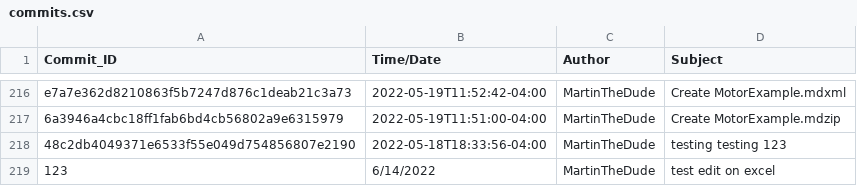
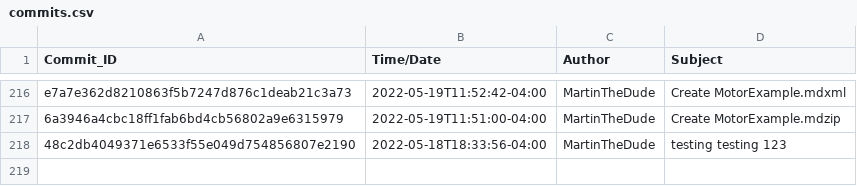
Before and after one commit to MartinTheDude/testingMagicDraw, a CSV file: commits.csv, drawn as a sheet; only a part is shown, gaps mark what is left out.

```diff
--- a/commits.csv
+++ b/commits.csv
@@ -218,2 +218 @@ e7a7e362d8210863f5b7247d876c1deab21c3a73,2022-05-19T11:52:42-04:00,MartinTheDude
 48c2db4049371e6533f55e049d754856807e2190,2022-05-18T18:33:56-04:00,MartinTheDude,testing testing 123
-123,6/14/2022,MartinTheDude,test edit on excel
```
Also changed, not shown: data/octokit.csv.
